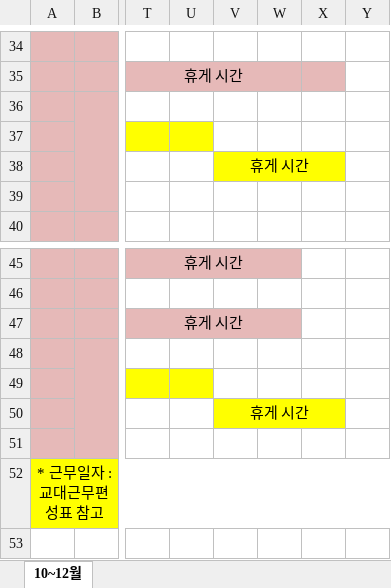
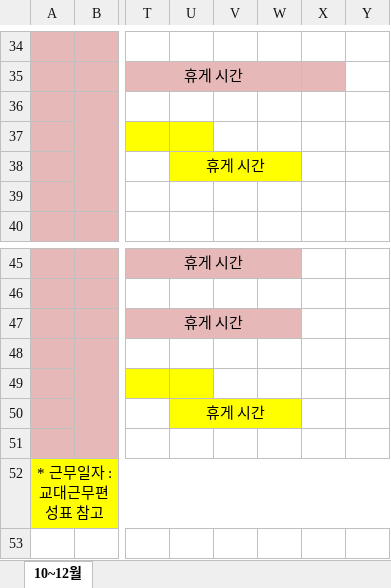
Before and after one commit to teahyunkim70-bot/my-project, an Excel workbook: 근무조편성_휴게시간_수정_2026_10_12.xlsx, sheet 10~12월, drawn as a sheet; only a part is shown, gaps mark what is left out; values as stored, in another font and other column widths than the file's, no borders; the diff names each change by its address in the sheet, - before the commit and + after, or states it on an @@ line.

```diff
--- a/근무조편성_휴게시간_수정_2026_10_12.xlsx (sheet 10~12월)
+++ b/근무조편성_휴게시간_수정_2026_10_12.xlsx (sheet 10~12월)
-U38: (empty)
+U38: 휴게 시간
-U38 fill: none
+U38 fill: #FFFF00
+U38:W38 merged
-V38: 휴게 시간
+V38: (empty)
-V38 fill: #FFFF00
+V38 fill: none
-V38:X38 merged
-U50: (empty)
+U50: 휴게 시간
-U50 fill: none
+U50 fill: #FFFF00
+U50:W50 merged
-V50: 휴게 시간
+V50: (empty)
-V50 fill: #FFFF00
+V50 fill: none
-V50:X50 merged
```
